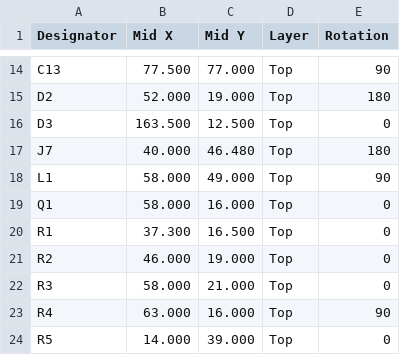
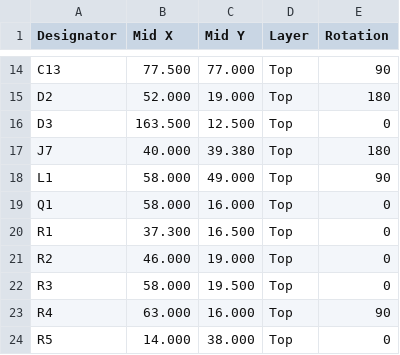
Before and after one commit to tmierzwa/WICI, a CSV file: hardware/dev-bench/fabrication/N1/assembly/cpl-smd.csv, drawn as a sheet; only a part is shown, gaps mark what is left out; the diff covers the shown part only.

```diff
--- a/hardware/dev-bench/fabrication/N1/assembly/cpl-smd.csv
+++ b/hardware/dev-bench/fabrication/N1/assembly/cpl-smd.csv
@@ -16,3 +16,3 @@ D2,52.000,19.000,Top,180
 D3,163.500,12.500,Top,0
-J7,40.000,46.480,Top,180
+J7,40.000,39.380,Top,180
 L1,58.000,49.000,Top,90
@@ -21,4 +21,4 @@ R1,37.300,16.500,Top,0
 R2,46.000,19.000,Top,0
-R3,58.000,21.000,Top,0
+R3,58.000,19.500,Top,0
 R4,63.000,16.000,Top,90
-R5,14.000,39.000,Top,0
+R5,14.000,38.000,Top,0
```
Also changed, not shown: 9 edited cells elsewhere in this file, hardware/dev-bench/fabrication/N1/assembly/jlc-cpl.csv, hardware/dev-bench/fabrication/N1/assembly/positions.csv, 36 other files.
